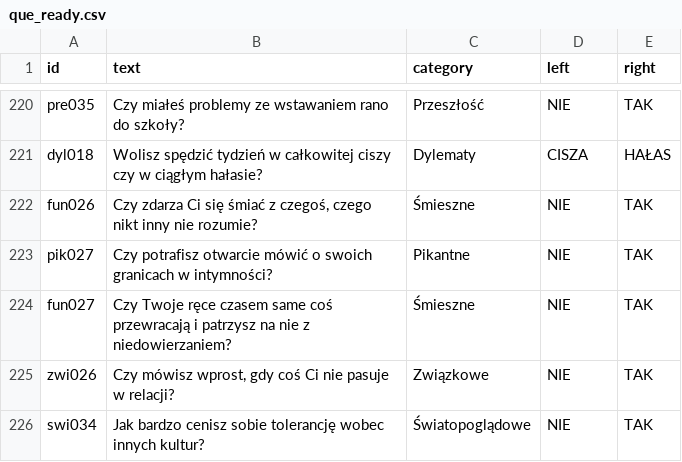
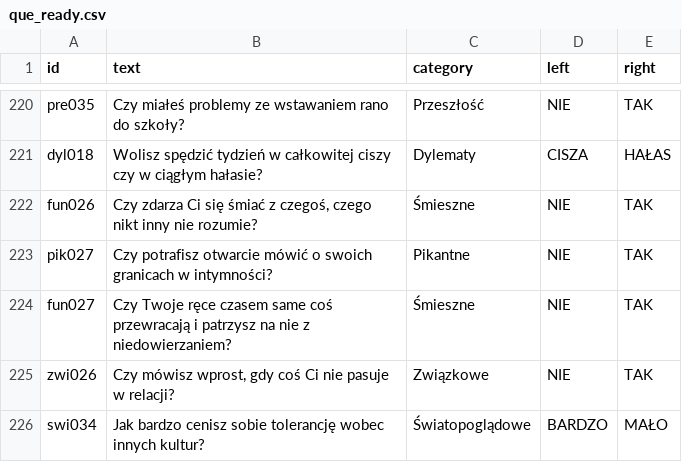
Before and after one commit to DawidS25/walidacja_pytan, a CSV file: que_ready.csv, drawn as a sheet; only a part is shown, gaps mark what is left out.

Commit message:
Update que_ready.csv

```diff
--- a/que_ready.csv
+++ b/que_ready.csv
@@ -225,2 +225,2 @@ fun027;Czy Twoje ręce czasem same coś przewracają i patrzysz na nie z niedowi
 zwi026;Czy mówisz wprost, gdy coś Ci nie pasuje w relacji?;Związkowe;NIE;TAK
-swi034;Jak bardzo cenisz sobie tolerancję wobec innych kultur?;Światopoglądowe;NIE;TAK
+swi034;Jak bardzo cenisz sobie tolerancję wobec innych kultur?;Światopoglądowe;BARDZO;MAŁO
```
